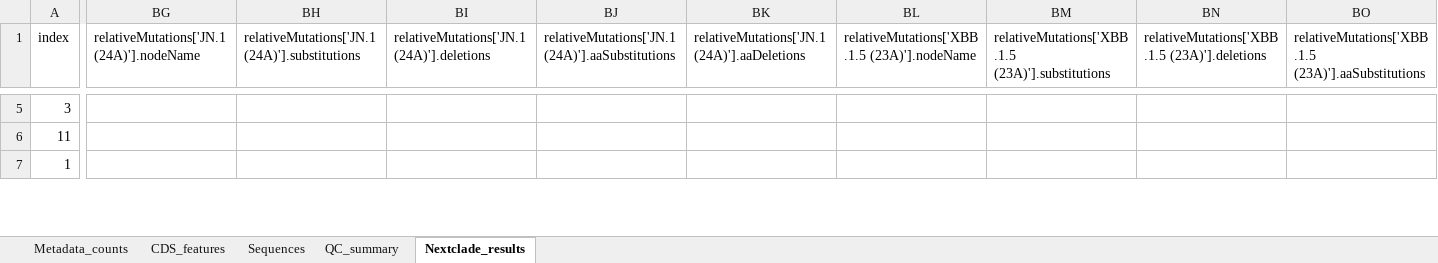
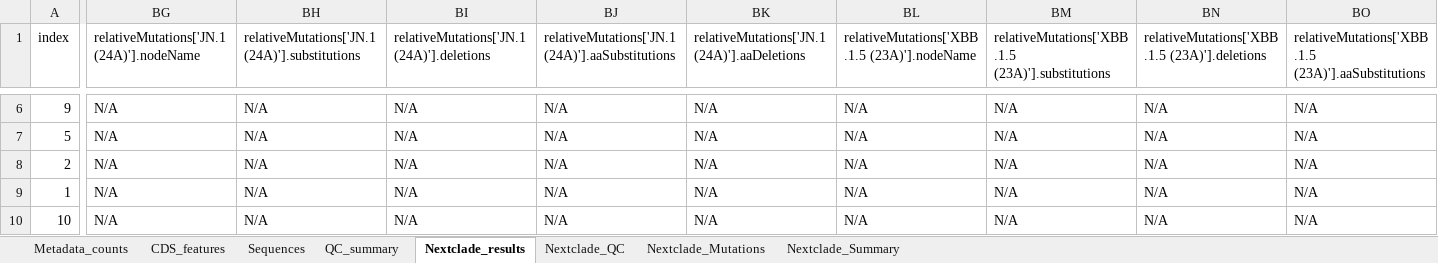
Before and after one commit to STerrible/SARS2_Bioinformatics_Project, an Excel workbook: results/genbank_table.xlsx, sheet Nextclade_results, drawn as a sheet; only a part is shown, gaps mark what is left out; values as stored, in another font and other column widths than the file's, no borders; addresses are those after the commit; rows hold the shown columns only; the diff covers the shown part only; the diff names each change by its address in the sheet, - before the commit and + after, or states it on an @@ line.

Commit message:
добавлены новые листы в Excel на основе Nextclade

```diff
--- a/results/genbank_table.xlsx (sheet Nextclade_results)
+++ b/results/genbank_table.xlsx (sheet Nextclade_results)
+sheet tab: Nextclade_QC
+sheet tab: Nextclade_Mutations
+sheet tab: Nextclade_Summary
-A6 (index): 3
+A6 (index): 9
-BG6: (empty)
+BG6: N/A
-BH6: (empty)
+BH6: N/A
-BI6: (empty)
+BI6: N/A
-BJ6: (empty)
+BJ6: N/A
-BK6: (empty)
+BK6: N/A
-BL6: (empty)
+BL6: N/A
-BM6: (empty)
+BM6: N/A
-BN6: (empty)
+BN6: N/A
-BO6: (empty)
+BO6: N/A
+row 7: 5 | N/A | N/A | N/A | N/A | N/A | N/A | N/A | N/A | N/A
-A8 (index): 11
+A8 (index): 2
-BG8:BG9: (empty)
+BG8:BG9: N/A
-BH8:BH9: (empty)
+BH8:BH9: N/A
-BI8:BI9: (empty)
+BI8:BI9: N/A
-BJ8:BJ9: (empty)
+BJ8:BJ9: N/A
-BK8:BK9: (empty)
+BK8:BK9: N/A
-BL8:BL9: (empty)
+BL8:BL9: N/A
-BM8:BM9: (empty)
+BM8:BM9: N/A
-BN8:BN9: (empty)
+BN8:BN9: N/A
-BO8:BO9: (empty)
+BO8:BO9: N/A
+row 10: 10 | N/A | N/A | N/A | N/A | N/A | N/A | N/A | N/A | N/A
```
Also changed, not shown: 7 added rows, 9 removed rows, 493 edited cells and cell formats elsewhere in this sheet, 5 other files.
